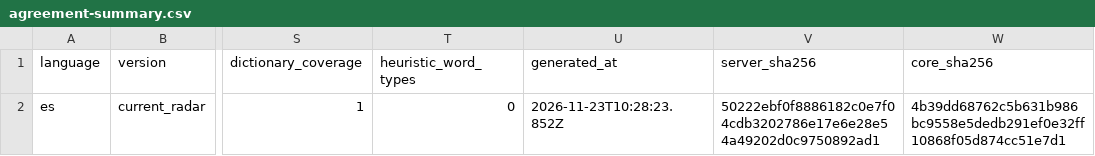
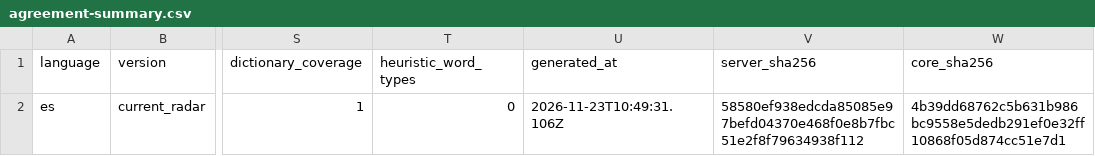
Before and after one commit to snavasleon/readabilityradar.com, a CSV file: validation/spanish/technical/syllables/agreement-summary.csv, drawn as a sheet; only a part is shown, gaps mark what is left out; the diff names each change by its address in the sheet, - before the commit and + after, or states it on an @@ line.

```diff
--- a/validation/spanish/technical/syllables/agreement-summary.csv
+++ b/validation/spanish/technical/syllables/agreement-summary.csv
-U2 (generated_at): 2026-11-23T10:28:23.852Z
+U2 (generated_at): 2026-11-23T10:49:31.106Z
-V2 (server_sha256): 50222ebf0f8886182c0e7f04cdb3202786e17e6e28e54a49202d0c9750892ad1
+V2 (server_sha256): 58580ef938edcda85085e97befd04370e468f0e8b7fbc51e2f8f79634938f112
```
Also changed, not shown: validation/english/technical/index-comparison/agreement-summary.csv, validation/english/technical/syllables/agreement-summary.csv, 15 other files.
